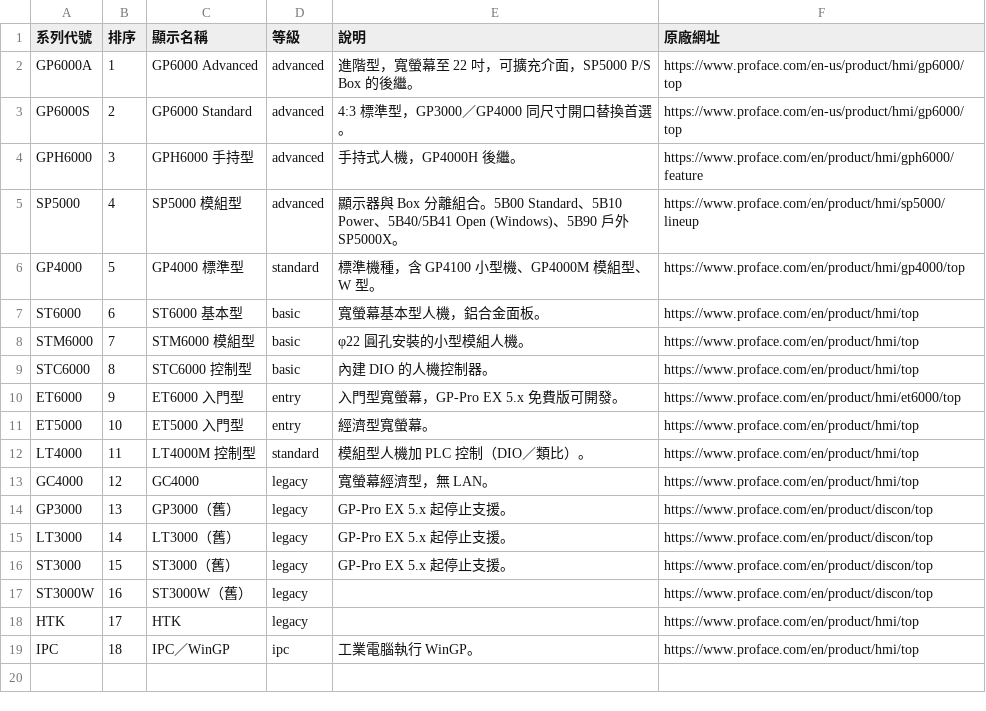
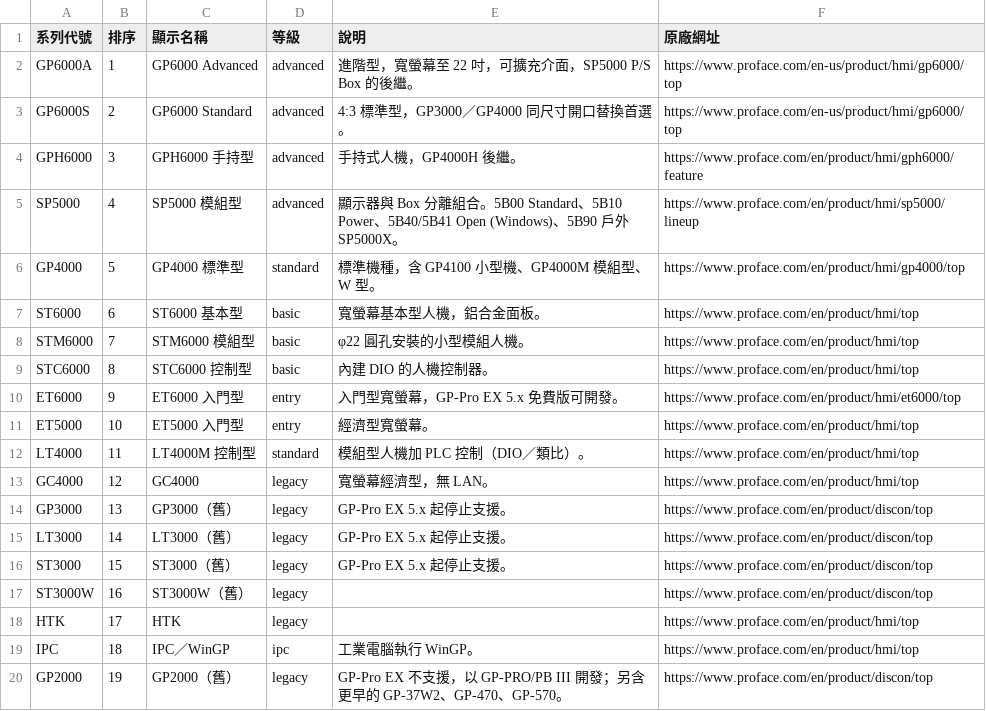
Before and after one commit to kikiqqp/proface-hmi-selector, a CSV file: data/csv/series.csv, drawn as a sheet; the diff names each change by its address in the sheet, - before the commit and + after, or states it on an @@ line.

Commit message:
Add GP2000 legacy product to series.csv新增 GP2000 系列
Added a new legacy product GP2000 with details.

```diff
--- a/data/csv/series.csv
+++ b/data/csv/series.csv
+row 20: GP2000 | 19 | GP2000（舊） | legacy | GP-Pro EX 不支援，以 GP-PRO/PB III 開發；另含更早的 GP-37W2、GP-470、GP-570。 | https://www.proface.com/en/product/discon/top
```
